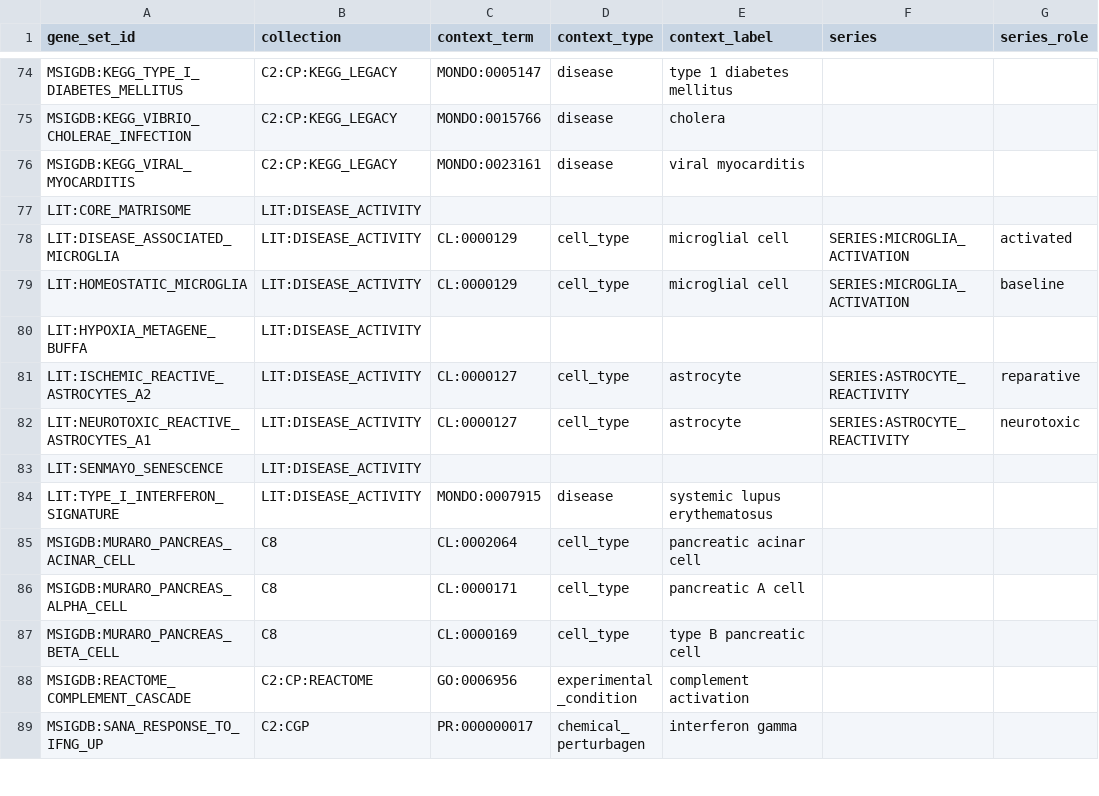
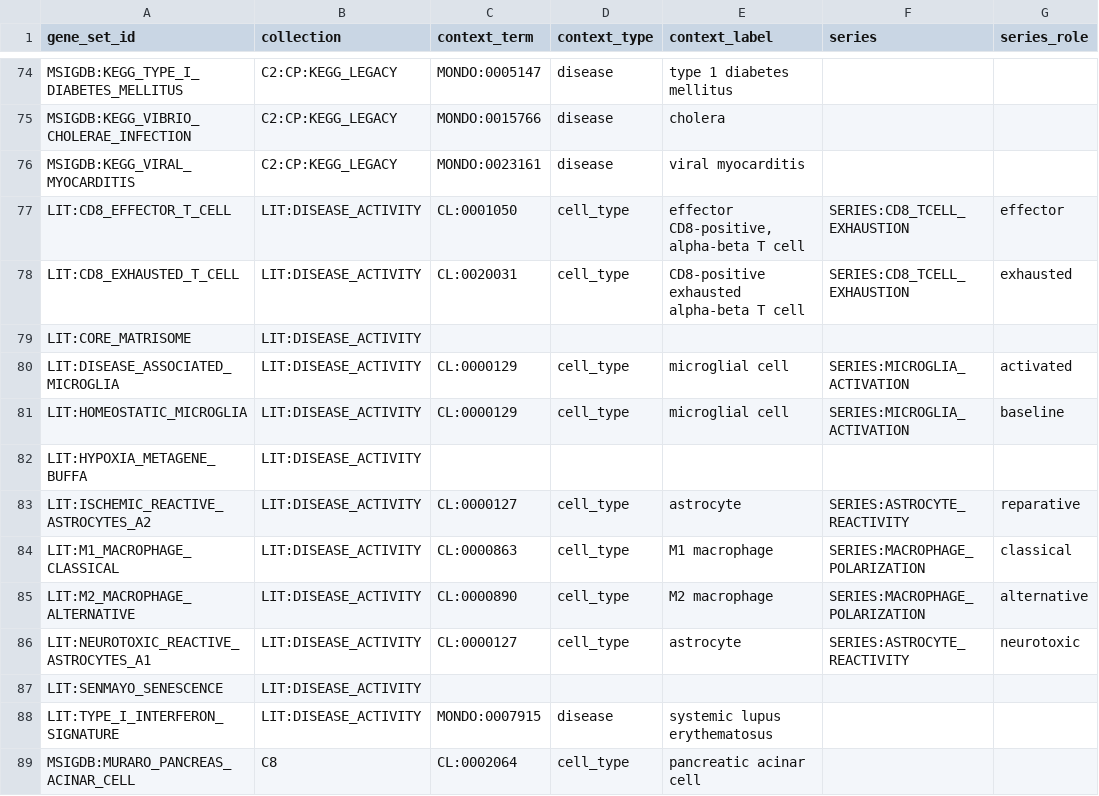
Before and after one commit to monarch-initiative/genesets, a TSV file: curation/genesets/manifest.tsv, drawn as a sheet; only a part is shown, gaps mark what is left out; the shorter side is filled out with more unchanged rows.

```diff
--- a/curation/genesets/manifest.tsv
+++ b/curation/genesets/manifest.tsv
@@ -76,2 +76,4 @@ MSIGDB:KEGG_VIBRIO_CHOLERAE_INFECTION	C2:CP:KEGG_LEGACY	MONDO:0015766	disease	ch
 MSIGDB:KEGG_VIRAL_MYOCARDITIS	C2:CP:KEGG_LEGACY	MONDO:0023161	disease	viral myocarditis		
+LIT:CD8_EFFECTOR_T_CELL	LIT:DISEASE_ACTIVITY	CL:0001050	cell_type	effector CD8-positive, alpha-beta T cell	SERIES:CD8_TCELL_EXHAUSTION	effector
+LIT:CD8_EXHAUSTED_T_CELL	LIT:DISEASE_ACTIVITY	CL:0020031	cell_type	CD8-positive exhausted alpha-beta T cell	SERIES:CD8_TCELL_EXHAUSTION	exhausted
 LIT:CORE_MATRISOME	LIT:DISEASE_ACTIVITY					
@@ -81,2 +83,4 @@ LIT:HYPOXIA_METAGENE_BUFFA	LIT:DISEASE_ACTIVITY
 LIT:ISCHEMIC_REACTIVE_ASTROCYTES_A2	LIT:DISEASE_ACTIVITY	CL:0000127	cell_type	astrocyte	SERIES:ASTROCYTE_REACTIVITY	reparative
+LIT:M1_MACROPHAGE_CLASSICAL	LIT:DISEASE_ACTIVITY	CL:0000863	cell_type	M1 macrophage	SERIES:MACROPHAGE_POLARIZATION	classical
+LIT:M2_MACROPHAGE_ALTERNATIVE	LIT:DISEASE_ACTIVITY	CL:0000890	cell_type	M2 macrophage	SERIES:MACROPHAGE_POLARIZATION	alternative
 LIT:NEUROTOXIC_REACTIVE_ASTROCYTES_A1	LIT:DISEASE_ACTIVITY	CL:0000127	cell_type	astrocyte	SERIES:ASTROCYTE_REACTIVITY	neurotoxic
```
Also changed, not shown: 4 other files.
